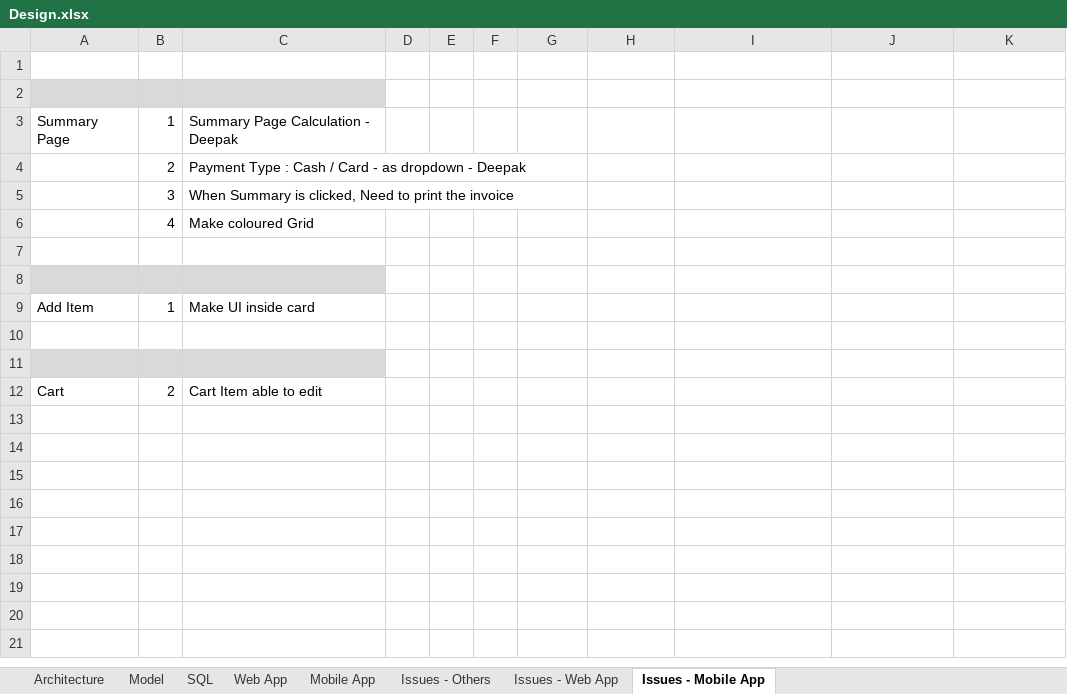
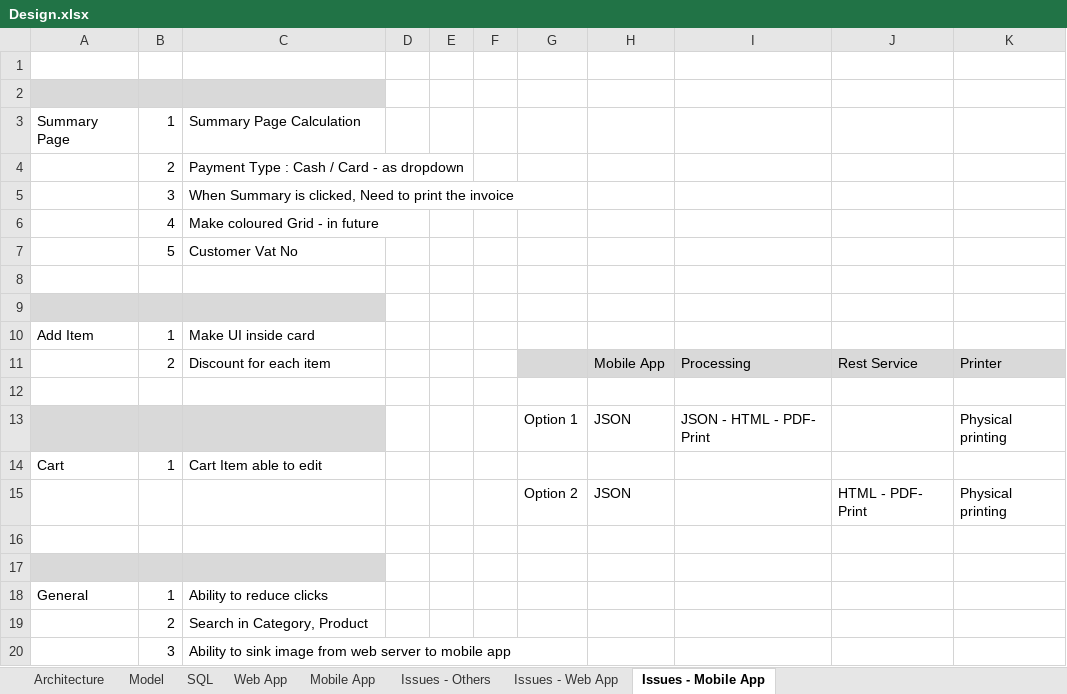
Before and after one commit to 3ttechs/Sales, an Excel workbook: Design.xlsx, sheet Issues - Mobile App, drawn as a sheet; values as stored, in another font and other column widths than the file's, no borders; removed rows and columns are numbered as before the commit, all else as after; the diff names each change by its address in the sheet, - before the commit and + after, or states it on an @@ line.

Commit message:
improvements to invoice printing

```diff
--- a/Design.xlsx (sheet Issues - Mobile App)
+++ b/Design.xlsx (sheet Issues - Mobile App)
-C3: Summary Page Calculation - Deepak
+C3: Summary Page Calculation
-C4: Payment Type : Cash / Card - as dropdown - Deepak
+C4: Payment Type : Cash / Card - as dropdown
-C6: Make coloured Grid
+C6: Make coloured Grid - in future
+row 7:  | 5 | Customer Vat No
+row 11:  | 2 | Discount for each item |  |  |  |  | Mobile App | Processing | Rest Service | Printer
+row 12: (empty)
+row 13:  |  |  |  |  |  | Option 1 | JSON | JSON - HTML - PDF- Print |  | Physical printing
+row 14: Cart | 1 | Cart Item able to edit
+row 15:  |  |  |  |  |  | Option 2 | JSON |  | HTML - PDF- Print | Physical printing
-row 12: Cart | 2 | Cart Item able to edit
+row 18: General | 1 | Ability to reduce clicks
+row 19:  | 2 | Search in Category, Product
+row 20:  | 3 | Ability to sink image from web server to mobile app
```
Also changed, not shown: sheet Issues - Web App, 6 other files.
